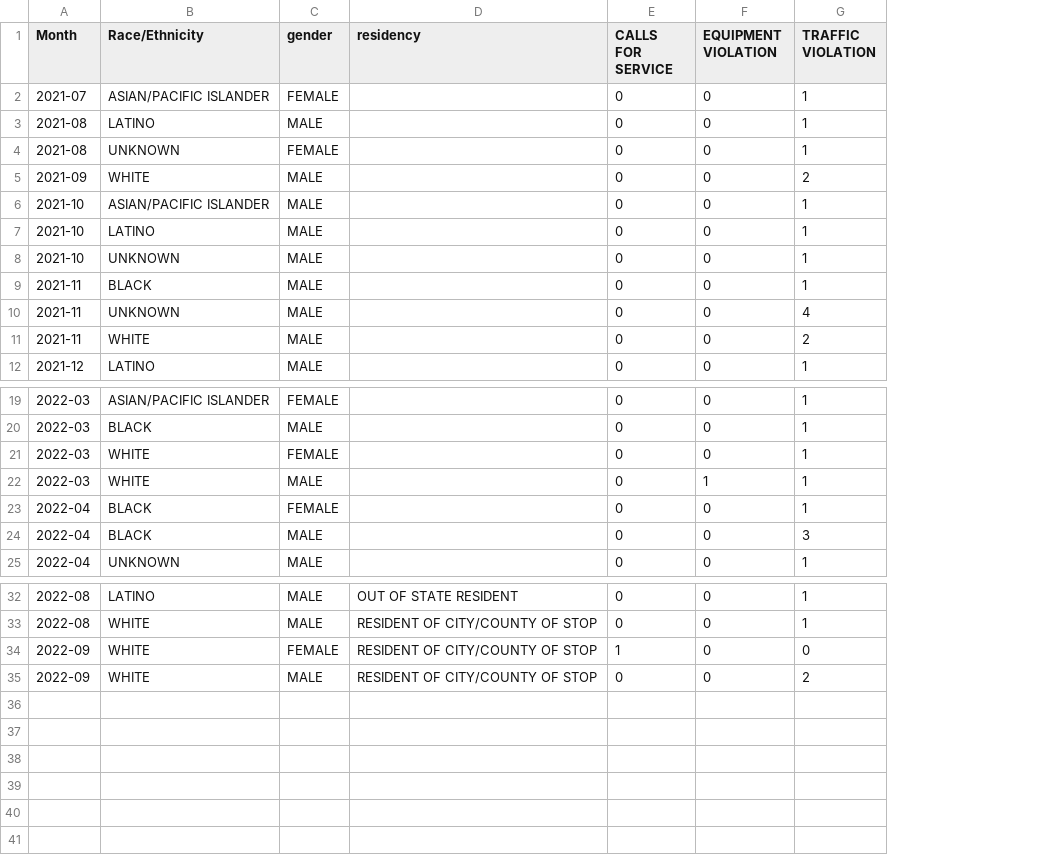
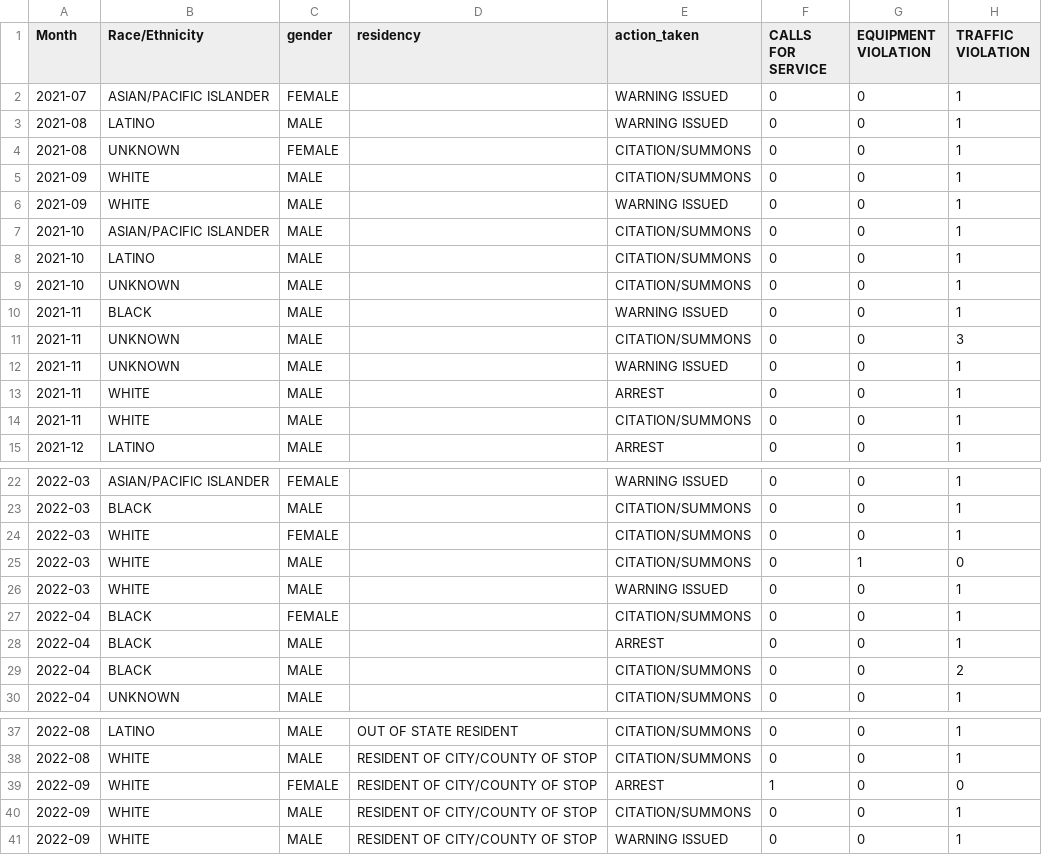
Before and after one commit to Fairfax-County-NAACP-Data/fcpd-data, a CSV file: data/Virginia_Fairfax County Police Department_STOPS_uof_subject.csv, drawn as a sheet; only a part is shown, gaps mark what is left out; addresses are those after the commit; the diff names each change by its address in the sheet, - before the commit and + after, or states it on an @@ line.

```diff
--- a/data/Virginia_Fairfax County Police Department_STOPS_uof_subject.csv
+++ b/data/Virginia_Fairfax County Police Department_STOPS_uof_subject.csv
+column E (action_taken), rows 2-5: WARNING ISSUED | WARNING ISSUED | CITATION/SUMMONS | CITATION/SUMMONS; rows 7-11: CITATION/SUMMONS | CITATION/SUMMONS | CITATION/SUMMONS | WARNING ISSUED | CITATION/SUMMONS; row 13: ARREST; row 15: ARREST; rows 22-25: WARNING ISSUED | CITATION/SUMMONS | CITATION/SUMMONS | CITATION/SUMMONS; rows 27-28: CITATION/SUMMONS | ARREST; row 30: CITATION/SUMMONS; rows 37-40: CITATION/SUMMONS | CITATION/SUMMONS | ARREST | CITATION/SUMMONS
-H5 (TRAFFIC VIOLATION): 2
+H5 (TRAFFIC VIOLATION): 1
+row 6: 2021-09 | WHITE | MALE |  | WARNING ISSUED | 0 | 0 | 1
-H11 (TRAFFIC VIOLATION): 4
+H11 (TRAFFIC VIOLATION): 3
+row 12: 2021-11 | UNKNOWN | MALE |  | WARNING ISSUED | 0 | 0 | 1
-H13 (TRAFFIC VIOLATION): 2
+H13 (TRAFFIC VIOLATION): 1
+row 14: 2021-11 | WHITE | MALE |  | CITATION/SUMMONS | 0 | 0 | 1
-H25 (TRAFFIC VIOLATION): 1
+H25 (TRAFFIC VIOLATION): 0
+row 26: 2022-03 | WHITE | MALE |  | WARNING ISSUED | 0 | 0 | 1
-H28 (TRAFFIC VIOLATION): 3
+H28 (TRAFFIC VIOLATION): 1
+row 29: 2022-04 | BLACK | MALE |  | CITATION/SUMMONS | 0 | 0 | 2
-H40 (TRAFFIC VIOLATION): 2
+H40 (TRAFFIC VIOLATION): 1
+row 41: 2022-09 | WHITE | MALE | RESIDENT OF CITY/COUNTY OF STOP | WARNING ISSUED | 0 | 0 | 1
```
Also changed, not shown: data/Virginia_Fairfax County Police Department_STOPS_person_search_na.csv, data/Virginia_Fairfax County Police Department_STOPS_result.csv, 4 other files.
